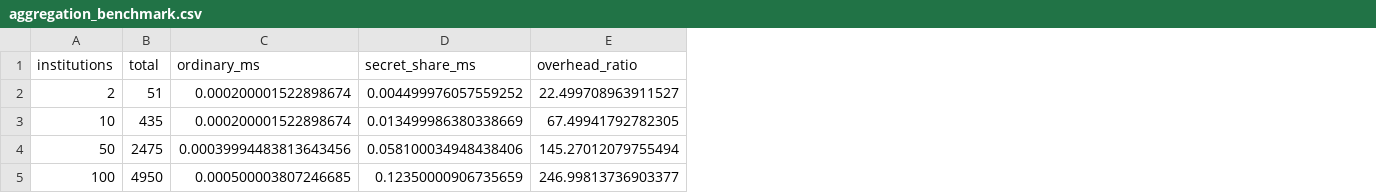
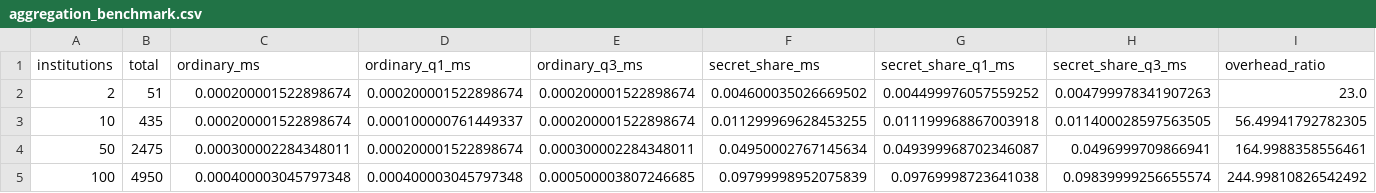
Before and after one commit to elsieokyere75/privacy-preserving-fraud-analytics, a CSV file: results/aggregation_benchmark.csv, drawn as a sheet; only a part is shown; addresses are those after the commit; the diff names each change by its address in the sheet, - before the commit and + after, or states it on an @@ line.

Commit message:
Add quartile statistics to aggregation benchmark

```diff
--- a/results/aggregation_benchmark.csv
+++ b/results/aggregation_benchmark.csv
+column D (ordinary_q1_ms), rows 2-5: 0.000200001522898674 | 0.000100000761449337 | 0.000200001522898674 | 0.000400003045797348
+column E (ordinary_q3_ms), rows 2-5: 0.000200001522898674 | 0.000200001522898674 | 0.000300002284348011 | 0.000500003807246685
+column G (secret_share_q1_ms), rows 2-5: 0.004499976057559252 | 0.011199968867003918 | 0.049399968702346087 | 0.09769998723641038
+column H (secret_share_q3_ms), rows 2-5: 0.004799978341907263 | 0.011400028597563505 | 0.0496999709866941 | 0.09839999256655574
-F2 (secret_share_ms): 0.004499976057559252
+F2 (secret_share_ms): 0.004600035026669502
-I2 (overhead_ratio): 22.499708963911527
+I2 (overhead_ratio): 23.0
-F3 (secret_share_ms): 0.013499986380338669
+F3 (secret_share_ms): 0.011299969628453255
-I3 (overhead_ratio): 67.49941792782305
+I3 (overhead_ratio): 56.49941792782305
-C4 (ordinary_ms): 0.00039994483813643456
+C4 (ordinary_ms): 0.000300002284348011
-F4 (secret_share_ms): 0.058100034948438406
+F4 (secret_share_ms): 0.04950002767145634
-I4 (overhead_ratio): 145.27012079755494
+I4 (overhead_ratio): 164.9988358556461
-C5 (ordinary_ms): 0.000500003807246685
+C5 (ordinary_ms): 0.000400003045797348
-F5 (secret_share_ms): 0.12350000906735659
+F5 (secret_share_ms): 0.09799998952075839
-I5 (overhead_ratio): 246.99813736903377
+I5 (overhead_ratio): 244.99810826542492
```
Also changed, not shown: 2 other files.
